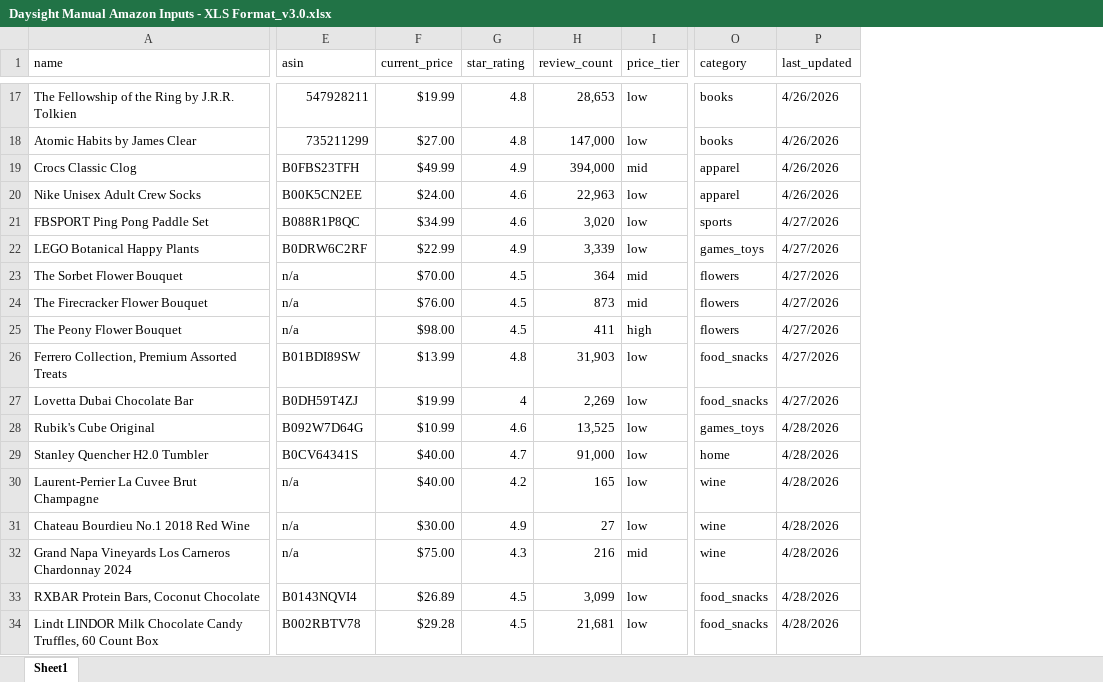
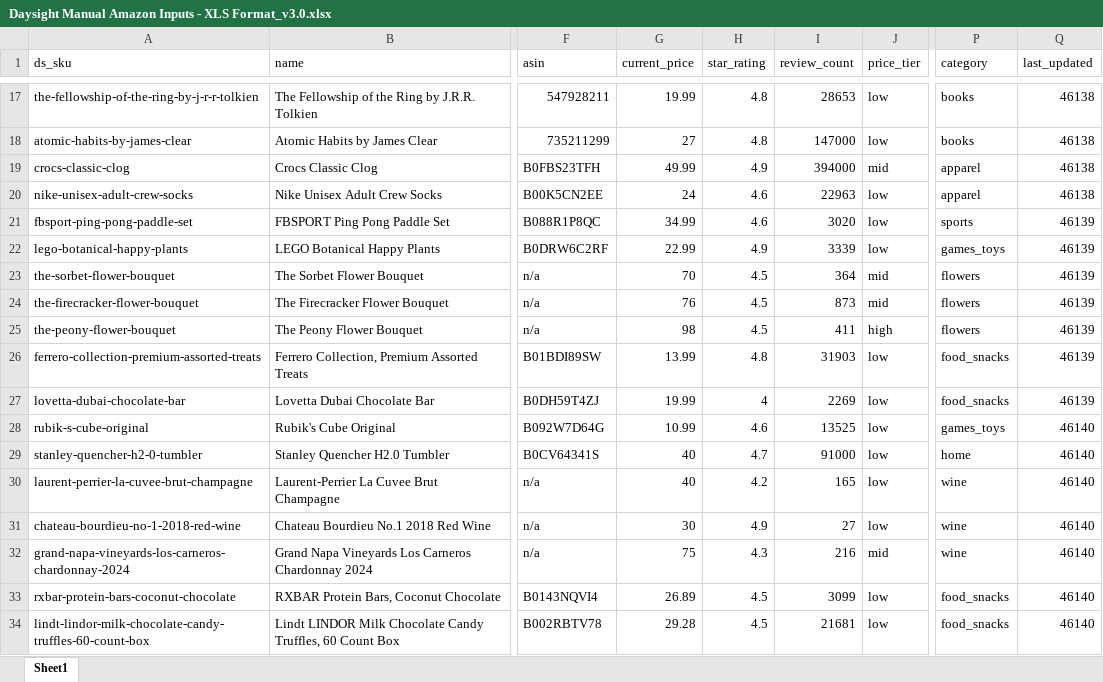
Before and after one commit to jjr2024/projectlandmarks, an Excel workbook: Daysight Manual Amazon Inputs - XLS Format_v3.0.xlsx, sheet Sheet1, drawn as a sheet; only a part is shown, gaps mark what is left out; values as stored, in another font and other column widths than the file's, no cell formats; conditional formats not drawn; addresses are those after the commit; the diff covers the shown part only; the diff names each change by its address in the sheet, - before the commit and + after, or states it on an @@ line.

```diff
--- a/Daysight Manual Amazon Inputs - XLS Format_v3.0.xlsx (sheet Sheet1)
+++ b/Daysight Manual Amazon Inputs - XLS Format_v3.0.xlsx (sheet Sheet1)
+column A (ds_sku), rows 17-34: the-fellowship-of-the-ring-by-j-r-r-tolkien | atomic-habits-by-james-clear | crocs-classic-clog | nike-unisex-adult-crew-socks | fbsport-ping-pong-paddle-set | lego-botanical-happy-plants | the-sorbet-flower-bouquet | the-firecracker-flower-bouquet | the-peony-flower-bouquet | ferrero-collection-premium-assorted-treats | lovetta-dubai-chocolate-bar | rubik-s-cube-original | stanley-quencher-h2-0-tumbler | laurent-perrier-la-cuvee-brut-champagne | chateau-bourdieu-no-1-2018-red-wine | grand-napa-vineyards-los-carneros-chardonnay-2024 | rxbar-protein-bars-coconut-chocolate | lindt-lindor-milk-chocolate-candy-truffles-60-count-box
-G17 (current_price): $19.99
+G17 (current_price): 19.99
-I17 (review_count): 28,653
+I17 (review_count): 28653
-Q17:Q20 (last_updated): 4/26/2026
+Q17:Q20 (last_updated): 46138
-G18 (current_price): $27.00
+G18 (current_price): 27
-I18 (review_count): 147,000
+I18 (review_count): 147000
-G19 (current_price): $49.99
+G19 (current_price): 49.99
-I19 (review_count): 394,000
+I19 (review_count): 394000
-G20 (current_price): $24.00
+G20 (current_price): 24
-I20 (review_count): 22,963
+I20 (review_count): 22963
-G21 (current_price): $34.99
+G21 (current_price): 34.99
-I21 (review_count): 3,020
+I21 (review_count): 3020
-Q21:Q27 (last_updated): 4/27/2026
+Q21:Q27 (last_updated): 46139
-G22 (current_price): $22.99
+G22 (current_price): 22.99
-I22 (review_count): 3,339
+I22 (review_count): 3339
-G23 (current_price): $70.00
+G23 (current_price): 70
-G24 (current_price): $76.00
+G24 (current_price): 76
-G25 (current_price): $98.00
+G25 (current_price): 98
-G26 (current_price): $13.99
+G26 (current_price): 13.99
-I26 (review_count): 31,903
+I26 (review_count): 31903
-G27 (current_price): $19.99
+G27 (current_price): 19.99
-I27 (review_count): 2,269
+I27 (review_count): 2269
-G28 (current_price): $10.99
+G28 (current_price): 10.99
-I28 (review_count): 13,525
+I28 (review_count): 13525
-Q28:Q34 (last_updated): 4/28/2026
+Q28:Q34 (last_updated): 46140
-G29:G30 (current_price): $40.00
+G29:G30 (current_price): 40
-I29 (review_count): 91,000
+I29 (review_count): 91000
-G31 (current_price): $30.00
+G31 (current_price): 30
-G32 (current_price): $75.00
+G32 (current_price): 75
-G33 (current_price): $26.89
+G33 (current_price): 26.89
-I33 (review_count): 3,099
+I33 (review_count): 3099
-G34 (current_price): $29.28
+G34 (current_price): 29.28
-I34 (review_count): 21,681
+I34 (review_count): 21681
```
Also changed, not shown: 155 edited cells elsewhere in this sheet, cell formats, 5 other files.
